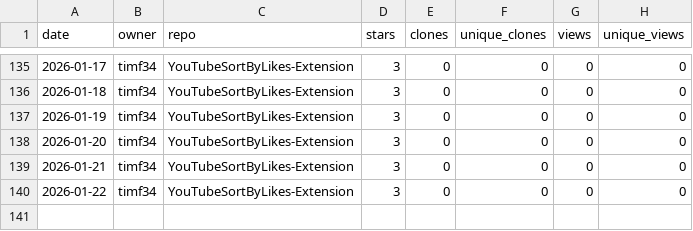
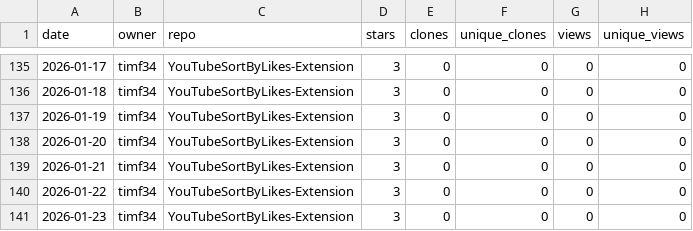
Before and after one commit to timf34/github-engagement-stats, a CSV file: data/timf34_YouTubeSortByLikes-Extension.csv, drawn as a sheet; only a part is shown, gaps mark what is left out; the diff names each change by its address in the sheet, - before the commit and + after, or states it on an @@ line.

```diff
--- a/data/timf34_YouTubeSortByLikes-Extension.csv
+++ b/data/timf34_YouTubeSortByLikes-Extension.csv
+row 141: 2026-01-23 | timf34 | YouTubeSortByLikes-Extension | 3 | 0 | 0 | 0 | 0
```
Also changed, not shown: data/timf34_ChatGPT-History-Search.csv, data/timf34_HackIrelandLeaderboard.csv, 16 other files.
